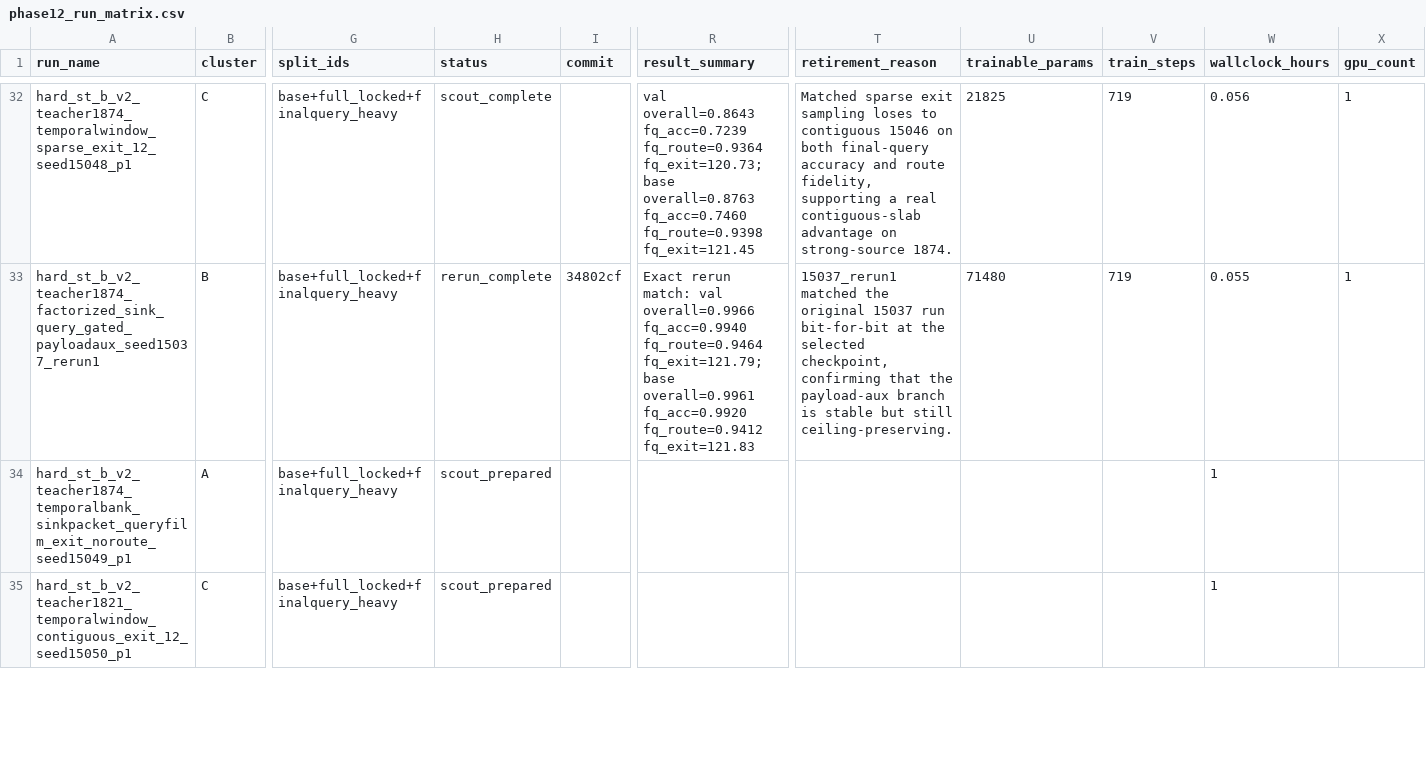
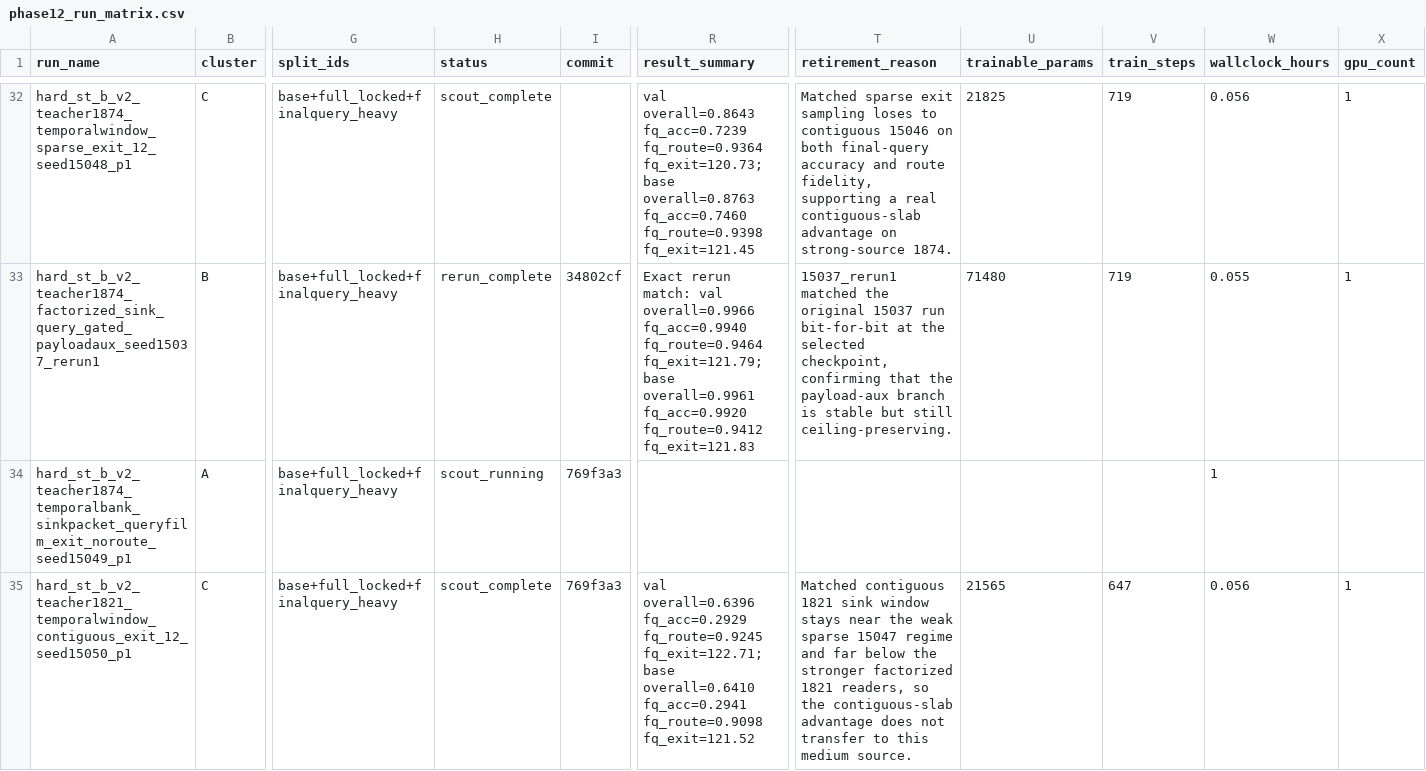
Before and after one commit to catid/gnn2, a CSV file: docs/phase12_run_matrix.csv, drawn as a sheet; only a part is shown, gaps mark what is left out; the diff covers the shown part only; the diff names each change by its address in the sheet, - before the commit and + after, or states it on an @@ line.

Commit message:
Record phase12 bilinear scout and launch no-route controls

```diff
--- a/docs/phase12_run_matrix.csv
+++ b/docs/phase12_run_matrix.csv
-H34 (status): scout_prepared
+H34 (status): scout_running
-I34:I35 (commit): (empty)
+I34:I35 (commit): 769f3a3
-H35 (status): scout_prepared
+H35 (status): scout_complete
-R35 (result_summary): (empty)
+R35 (result_summary): val overall=0.6396 fq_acc=0.2929 fq_route=0.9245 fq_exit=122.71; base overall=0.6410 fq_acc=0.2941 fq_route=0.9098 fq_exit=121.52
-T35 (retirement_reason): (empty)
+T35 (retirement_reason): Matched contiguous 1821 sink window stays near the weak sparse 15047 regime and far below the stronger factorized 1821 readers, so the contiguous-slab advantage does not transfer to this medium source.
-U35 (trainable_params): (empty)
+U35 (trainable_params): 21565
-V35 (train_steps): (empty)
+V35 (train_steps): 647
-W35 (wallclock_hours): 1
+W35 (wallclock_hours): 0.056
-X35 (gpu_count): (empty)
+X35 (gpu_count): 1
```
Also changed, not shown: 1 added row and 8 edited cells elsewhere in this file, 2 other files.
